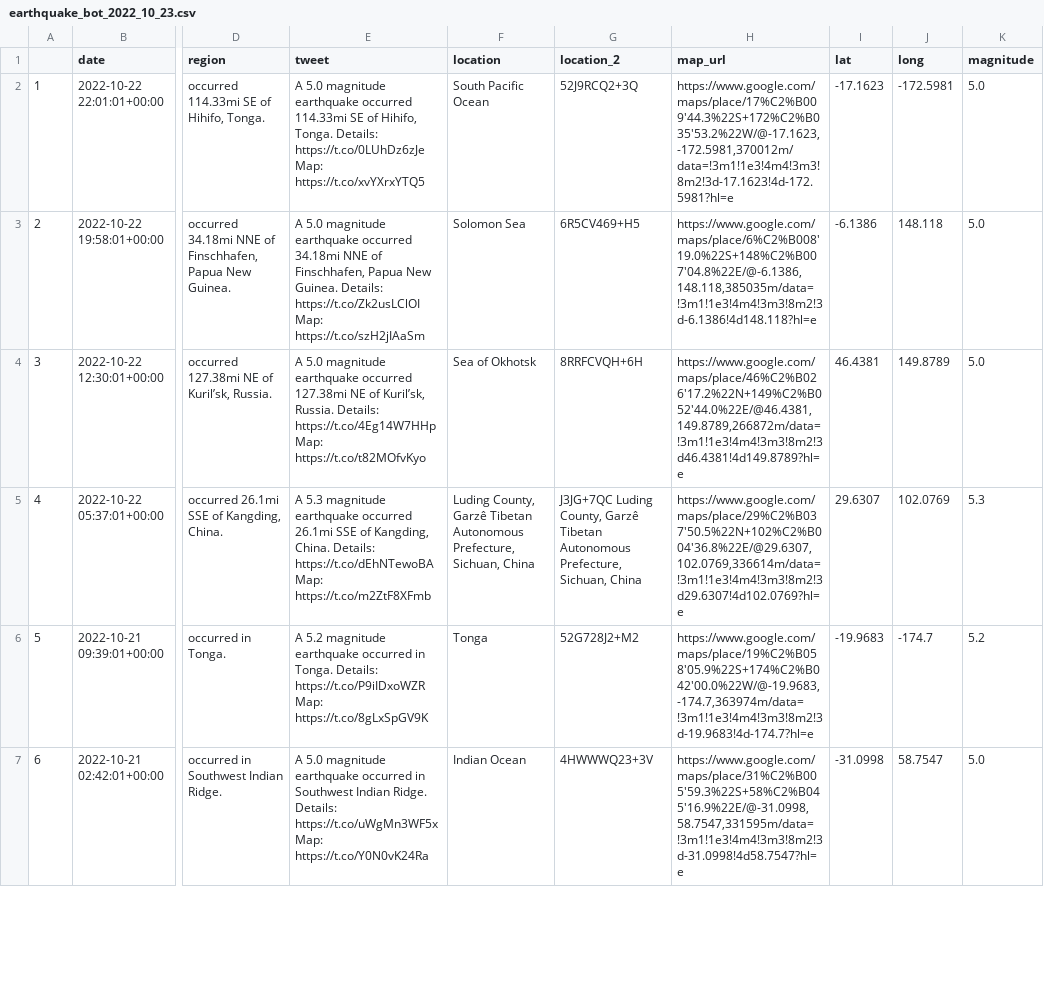
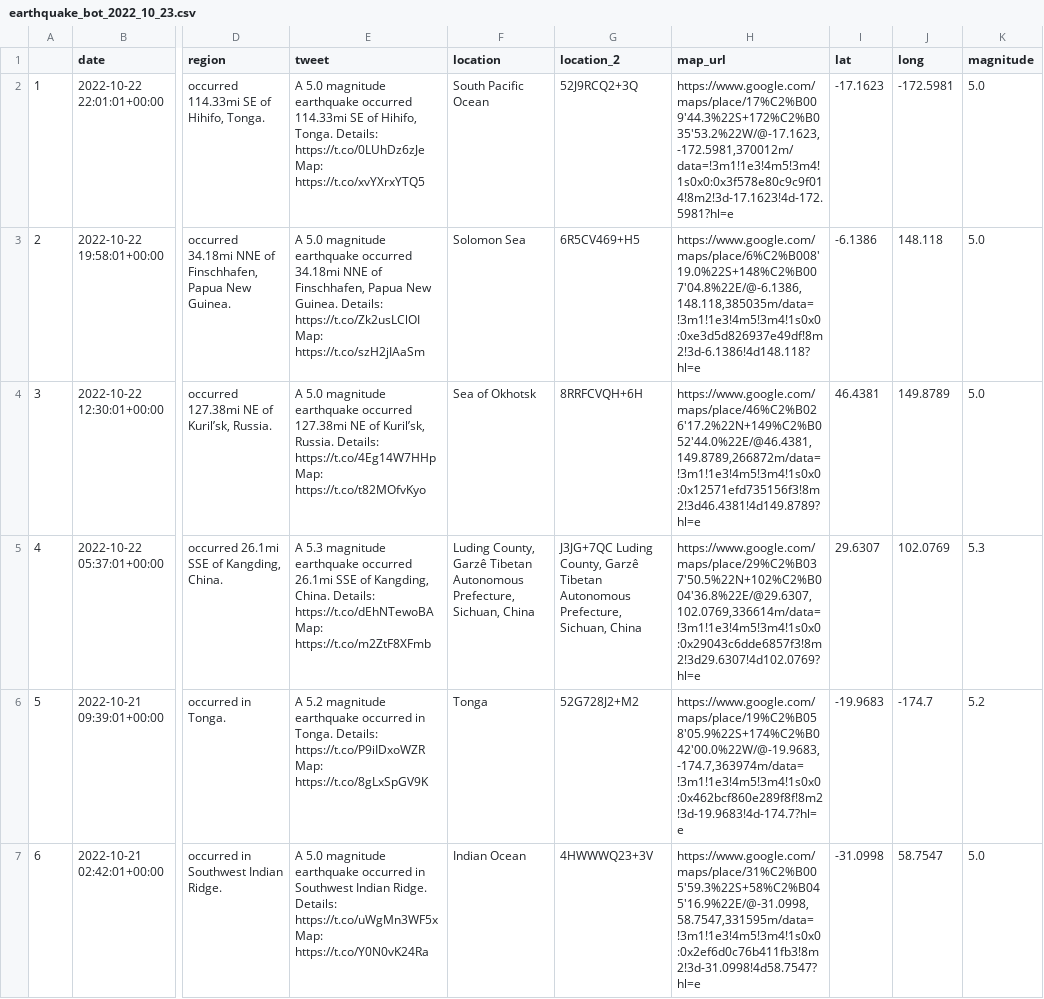
Before and after one commit to thayeylolu/Scheduled-Earth-Quake-Visualization, a CSV file: data/raw/earthquake_bot_2022_10_23.csv, drawn as a sheet; only a part is shown, gaps mark what is left out; the diff covers the shown part only; the diff names each change by its address in the sheet, - before the commit and + after, or states it on an @@ line.

```diff
--- a/data/raw/earthquake_bot_2022_10_23.csv
+++ b/data/raw/earthquake_bot_2022_10_23.csv
-H2 (map_url): https://www.google.com/maps/place/17%C2%B009'44.3%22S+172%C2%B035'53.2%22W/@-17.1623,-172.5981,370012m/data=!3m1!1e3!4m4!3m3!8m2!3d-17.1623!4d-172.5981?hl=e
+H2 (map_url): https://www.google.com/maps/place/17%C2%B009'44.3%22S+172%C2%B035'53.2%22W/@-17.1623,-172.5981,370012m/data=!3m1!1e3!4m5!3m4!1s0x0:0x3f578e80c9c9f014!8m2!3d-17.1623!4d-172.5981?hl=e
-H3 (map_url): https://www.google.com/maps/place/6%C2%B008'19.0%22S+148%C2%B007'04.8%22E/@-6.1386,148.118,385035m/data=!3m1!1e3!4m4!3m3!8m2!3d-6.1386!4d148.118?hl=e
+H3 (map_url): https://www.google.com/maps/place/6%C2%B008'19.0%22S+148%C2%B007'04.8%22E/@-6.1386,148.118,385035m/data=!3m1!1e3!4m5!3m4!1s0x0:0xe3d5d826937e49df!8m2!3d-6.1386!4d148.118?hl=e
-H4 (map_url): https://www.google.com/maps/place/46%C2%B026'17.2%22N+149%C2%B052'44.0%22E/@46.4381,149.8789,266872m/data=!3m1!1e3!4m4!3m3!8m2!3d46.4381!4d149.8789?hl=e
+H4 (map_url): https://www.google.com/maps/place/46%C2%B026'17.2%22N+149%C2%B052'44.0%22E/@46.4381,149.8789,266872m/data=!3m1!1e3!4m5!3m4!1s0x0:0x12571efd735156f3!8m2!3d46.4381!4d149.8789?hl=e
-H5 (map_url): https://www.google.com/maps/place/29%C2%B037'50.5%22N+102%C2%B004'36.8%22E/@29.6307,102.0769,336614m/data=!3m1!1e3!4m4!3m3!8m2!3d29.6307!4d102.0769?hl=e
+H5 (map_url): https://www.google.com/maps/place/29%C2%B037'50.5%22N+102%C2%B004'36.8%22E/@29.6307,102.0769,336614m/data=!3m1!1e3!4m5!3m4!1s0x0:0x29043c6dde6857f3!8m2!3d29.6307!4d102.0769?hl=e
-H6 (map_url): https://www.google.com/maps/place/19%C2%B058'05.9%22S+174%C2%B042'00.0%22W/@-19.9683,-174.7,363974m/data=!3m1!1e3!4m4!3m3!8m2!3d-19.9683!4d-174.7?hl=e
+H6 (map_url): https://www.google.com/maps/place/19%C2%B058'05.9%22S+174%C2%B042'00.0%22W/@-19.9683,-174.7,363974m/data=!3m1!1e3!4m5!3m4!1s0x0:0x462bcf860e289f8f!8m2!3d-19.9683!4d-174.7?hl=e
-H7 (map_url): https://www.google.com/maps/place/31%C2%B005'59.3%22S+58%C2%B045'16.9%22E/@-31.0998,58.7547,331595m/data=!3m1!1e3!4m4!3m3!8m2!3d-31.0998!4d58.7547?hl=e
+H7 (map_url): https://www.google.com/maps/place/31%C2%B005'59.3%22S+58%C2%B045'16.9%22E/@-31.0998,58.7547,331595m/data=!3m1!1e3!4m5!3m4!1s0x0:0x2ef6d0c76b411fb3!8m2!3d-31.0998!4d58.7547?hl=e
```
Also changed, not shown: 16 edited cells elsewhere in this file, 2 other files.
